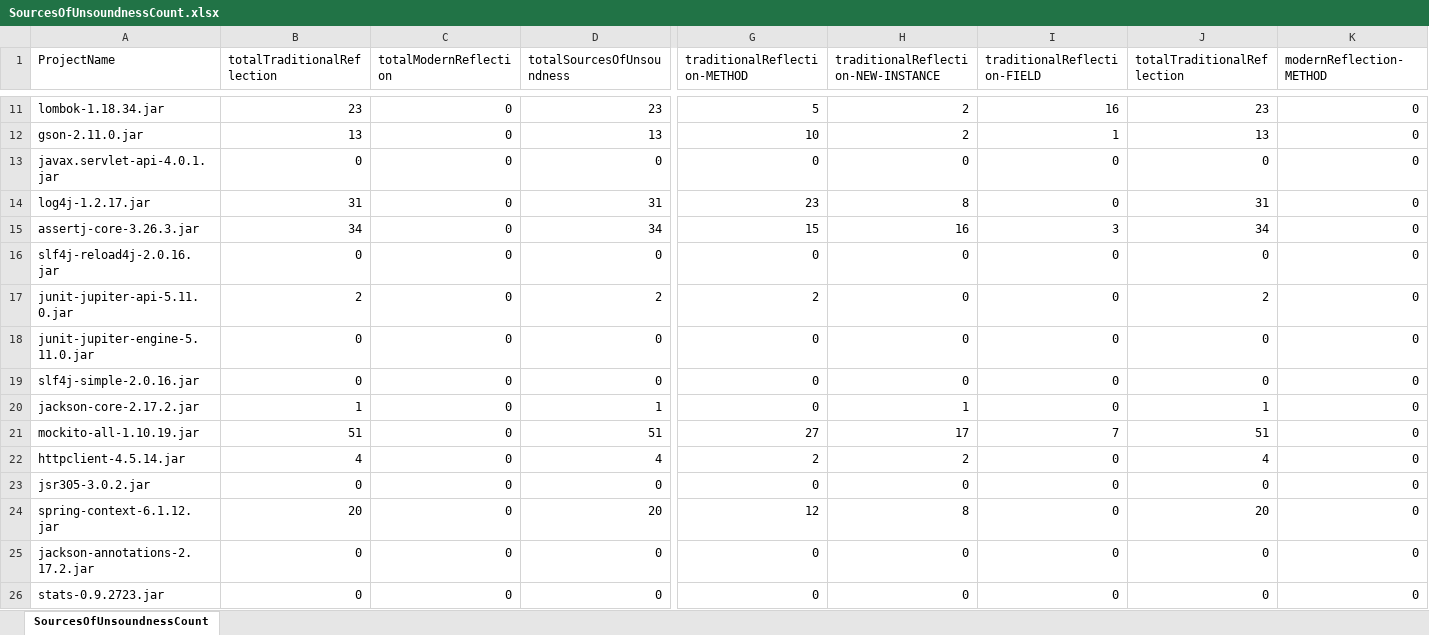
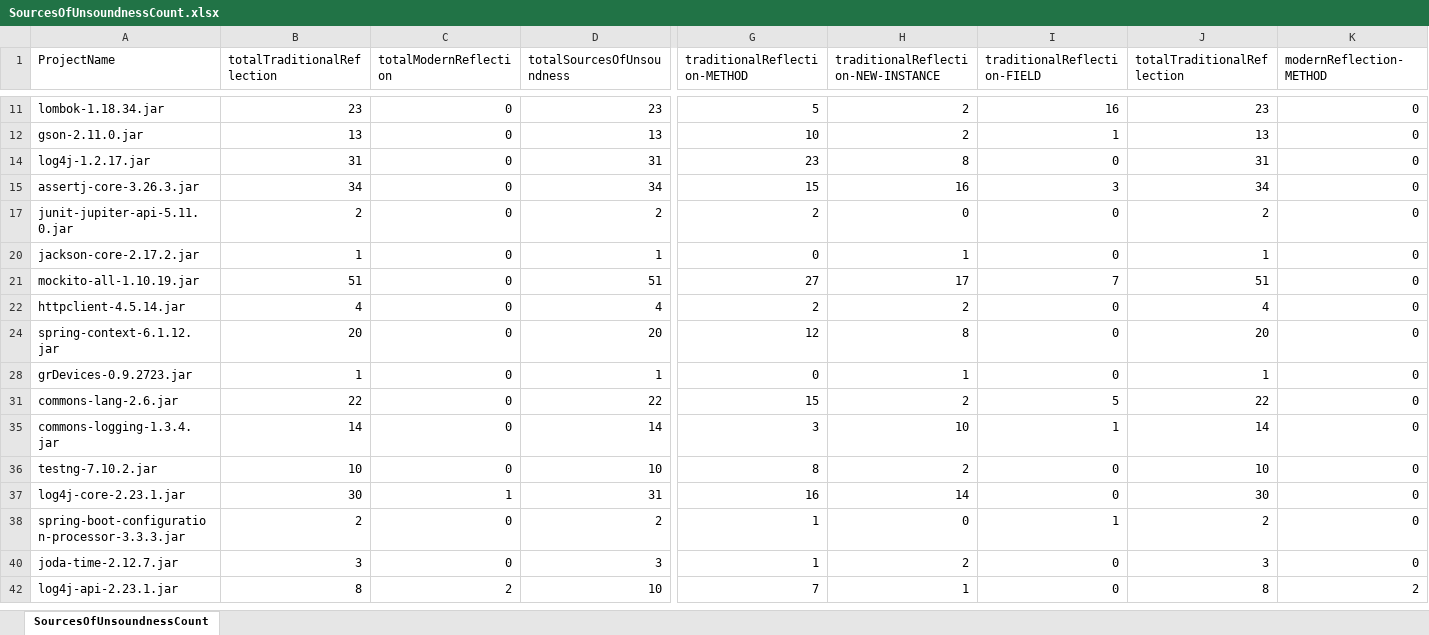
Before and after one commit to shazib78/java-reflection-analyzer, an Excel workbook: src/main/java/de/upb/sse/cutNRun/results/SourcesOfUnsoundnessCount.xlsx, sheet SourcesOfUnsoundnessCount, drawn as a sheet; only a part is shown, gaps mark what is left out; the shorter side is filled out with more unchanged rows; values as stored, in another font and other column widths than the file's, no cell formats; rows hold the shown columns only; the diff covers the shown part only; the diff names each change by its address in the sheet, - before the commit and + after, or states it on an @@ line.

```diff
--- a/src/main/java/de/upb/sse/cutNRun/results/SourcesOfUnsoundnessCount.xlsx (sheet SourcesOfUnsoundnessCount)
+++ b/src/main/java/de/upb/sse/cutNRun/results/SourcesOfUnsoundnessCount.xlsx (sheet SourcesOfUnsoundnessCount)
@@ row 13 hidden: javax.servlet-api-4.0.1.jar | 0 | 0 | 0 | 0 | 0 | 0 | 0 | 0 @@
@@ row 16 hidden: slf4j-reload4j-2.0.16.jar | 0 | 0 | 0 | 0 | 0 | 0 | 0 | 0 @@
@@ row 18 hidden: junit-jupiter-engine-5.11.0.jar | 0 | 0 | 0 | 0 | 0 | 0 | 0 | 0 @@
@@ row 19 hidden: slf4j-simple-2.0.16.jar | 0 | 0 | 0 | 0 | 0 | 0 | 0 | 0 @@
@@ row 23 hidden: jsr305-3.0.2.jar | 0 | 0 | 0 | 0 | 0 | 0 | 0 | 0 @@
@@ row 25 hidden: jackson-annotations-2.17.2.jar | 0 | 0 | 0 | 0 | 0 | 0 | 0 | 0 @@
@@ row 26 hidden: stats-0.9.2723.jar | 0 | 0 | 0 | 0 | 0 | 0 | 0 | 0 @@
```
Also changed, not shown: 47 hidden or unhidden rows elsewhere in this sheet, cell formats, 26 other files.
